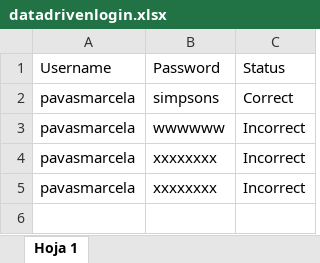
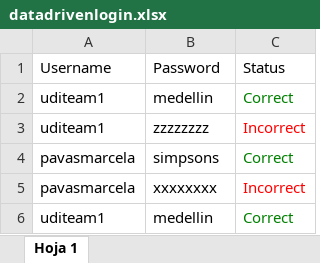
Before and after one commit to SaraPavas/Instagram, an Excel workbook: datadrivenlogin.xlsx, sheet Hoja 1, drawn as a sheet; values as stored, in another font and other column widths than the file's, no borders; charts and pictures not drawn; removed rows and columns are numbered as before the commit, all else as after; the diff names each change by its address in the sheet, - before the commit and + after, or states it on an @@ line.

```diff
--- a/datadrivenlogin.xlsx (sheet Hoja 1)
+++ b/datadrivenlogin.xlsx (sheet Hoja 1)
+row 2: uditeam1 | medellin | Correct
+row 3: uditeam1 | zzzzzzzz | Incorrect
-C4 text colour: black
+C4 text colour: #008000
-row 3: pavasmarcela | wwwwww | Incorrect
-C5 text colour: black
+C5 text colour: #FF0000
-row 5: pavasmarcela | xxxxxxxx | Incorrect
+row 6: uditeam1 | medellin | Correct
```
Also changed, not shown: 12 other files.
